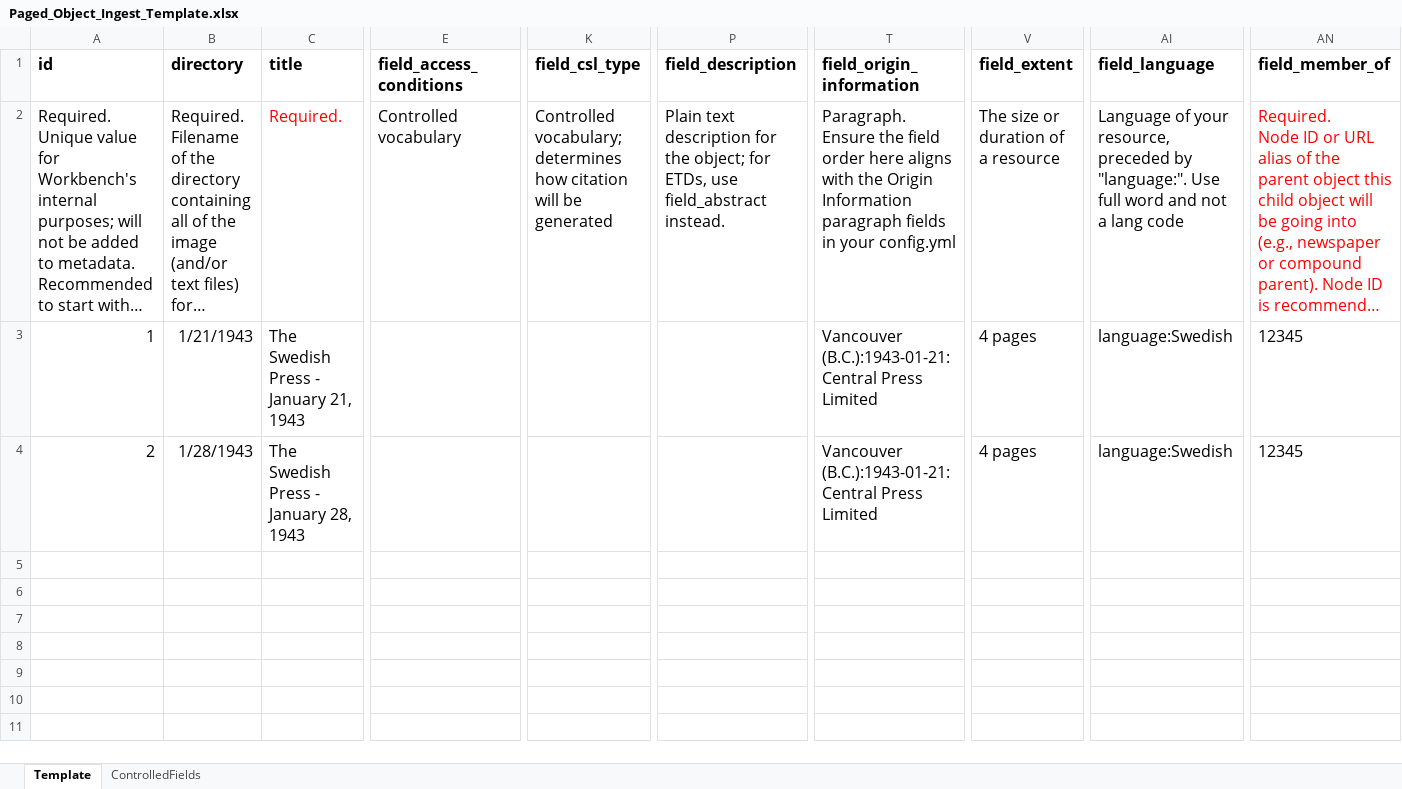
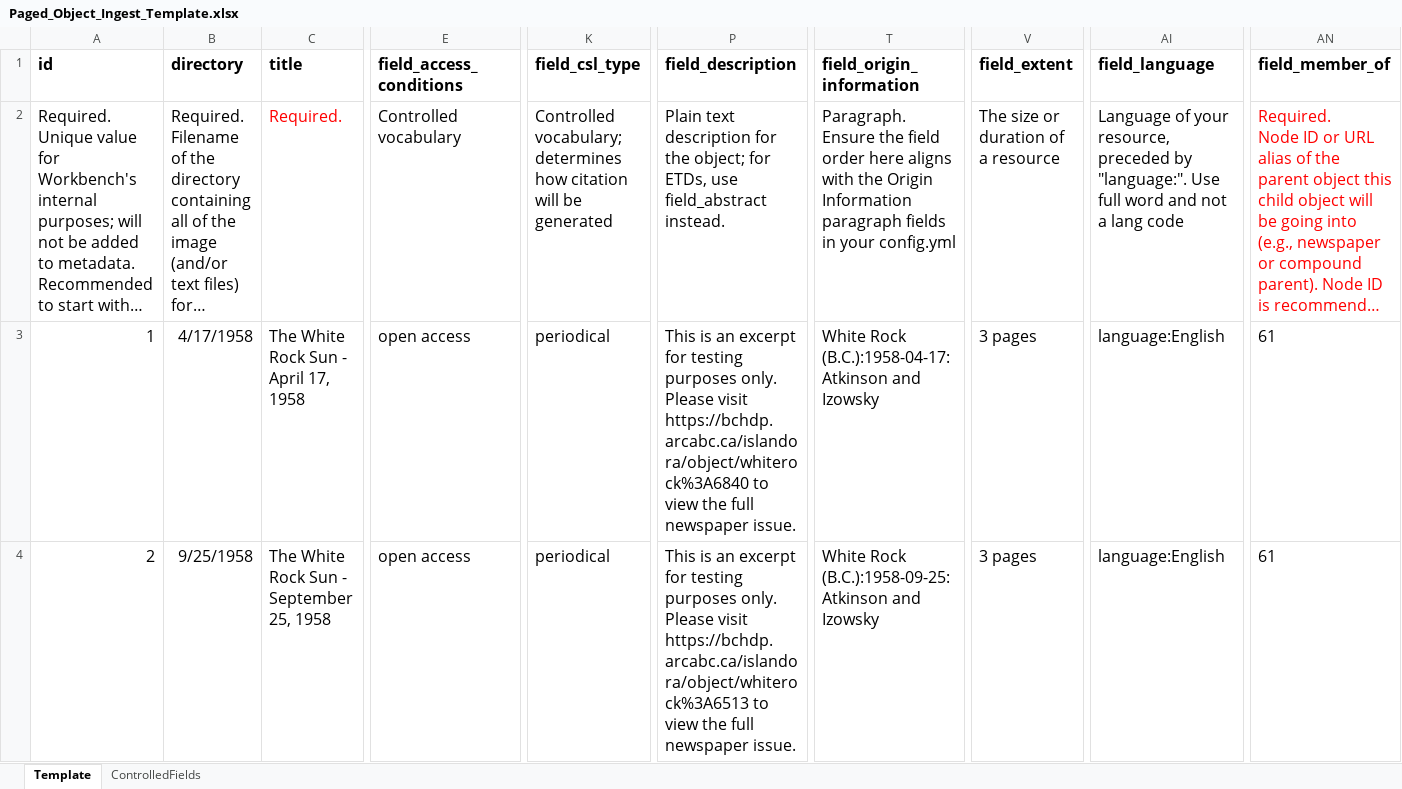
Before and after one commit to bceln/arca-templates, an Excel workbook: templates/CREATE/paged object ingest/Paged_Object_Ingest_Template.xlsx, sheet Template, drawn as a sheet; only a part is shown, gaps mark what is left out; long unchanged cells end in …; values as stored, in another font and other column widths than the file's, no borders; the diff covers the shown part only; the diff names each change by its address in the sheet, - before the commit and + after, or states it on an @@ line.

Commit message:
Adding test files and fixes to paged content template

```diff
--- a/templates/CREATE/paged object ingest/Paged_Object_Ingest_Template.xlsx (sheet Template)
+++ b/templates/CREATE/paged object ingest/Paged_Object_Ingest_Template.xlsx (sheet Template)
-B3 (directory): 1/21/1943
+B3 (directory): 4/17/1958
-C3 (title): The Swedish Press - January 21, 1943
+C3 (title): The White Rock Sun - April 17, 1958
-E3:E4 (field_access_conditions): (empty)
+E3:E4 (field_access_conditions): open access
-K3:K4 (field_csl_type): (empty)
+K3:K4 (field_csl_type): periodical
-P3 (field_description): (empty)
+P3 (field_description): This is an excerpt for testing purposes only. Please visit https://bchdp.arcabc.ca/islandora/object/whiterock%3A6840 to view the full newspaper issue.
-T3 (field_origin_information): Vancouver (B.C.):1943-01-21:Central Press Limited
+T3 (field_origin_information): White Rock (B.C.):1958-04-17:Atkinson and Izowsky
-V3:V4 (field_extent): 4 pages
+V3:V4 (field_extent): 3 pages
-AI3:AI4 (field_language): language:Swedish
+AI3:AI4 (field_language): language:English
-AN3:AN4 (field_member_of): 12345
+AN3:AN4 (field_member_of): 61
-B4 (directory): 1/28/1943
+B4 (directory): 9/25/1958
-C4 (title): The Swedish Press - January 28, 1943
+C4 (title): The White Rock Sun - September 25, 1958
-P4 (field_description): (empty)
+P4 (field_description): This is an excerpt for testing purposes only. Please visit https://bchdp.arcabc.ca/islandora/object/whiterock%3A6513 to view the full newspaper issue.
-T4 (field_origin_information): Vancouver (B.C.):1943-01-21:Central Press Limited
+T4 (field_origin_information): White Rock (B.C.):1958-09-25:Atkinson and Izowsky
```
Also changed, not shown: 4 edited cells elsewhere in this sheet, 8 other files.
